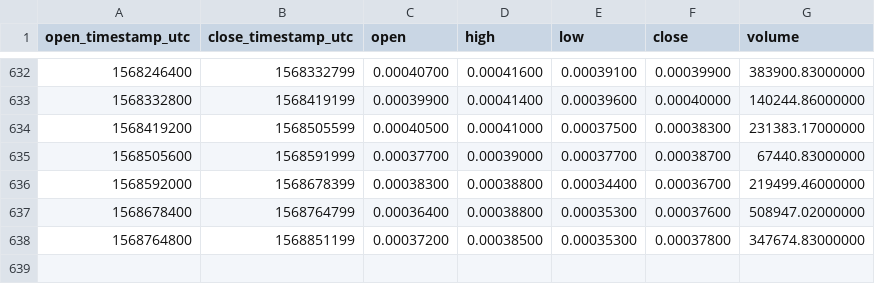
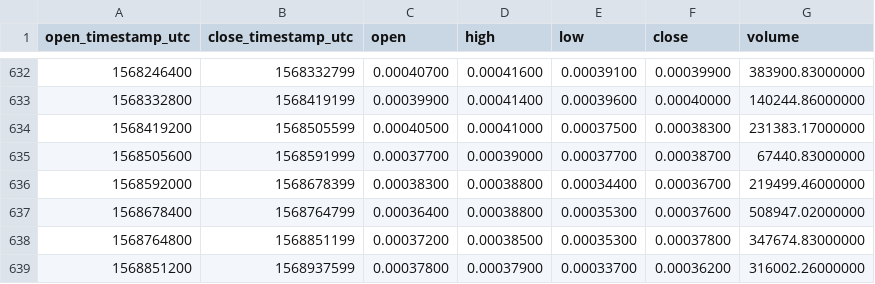
Before and after one commit to cryptobigbro/binance-AIONETH, a CSV file: binance-AIONETH-1d.csv, drawn as a sheet; only a part is shown, gaps mark what is left out.

Commit message:
Update OHLCV data.

```diff
--- a/binance-AIONETH-1d.csv
+++ b/binance-AIONETH-1d.csv
@@ -638 +638,2 @@ open_timestamp_utc,close_timestamp_utc,open,high,low,close,volume
 1568764800,1568851199,0.00037200,0.00038500,0.00035300,0.00037800,347674.83000000
+1568851200,1568937599,0.00037800,0.00037900,0.00033700,0.00036200,316002.26000000
```
Also changed, not shown: 1 other file.
